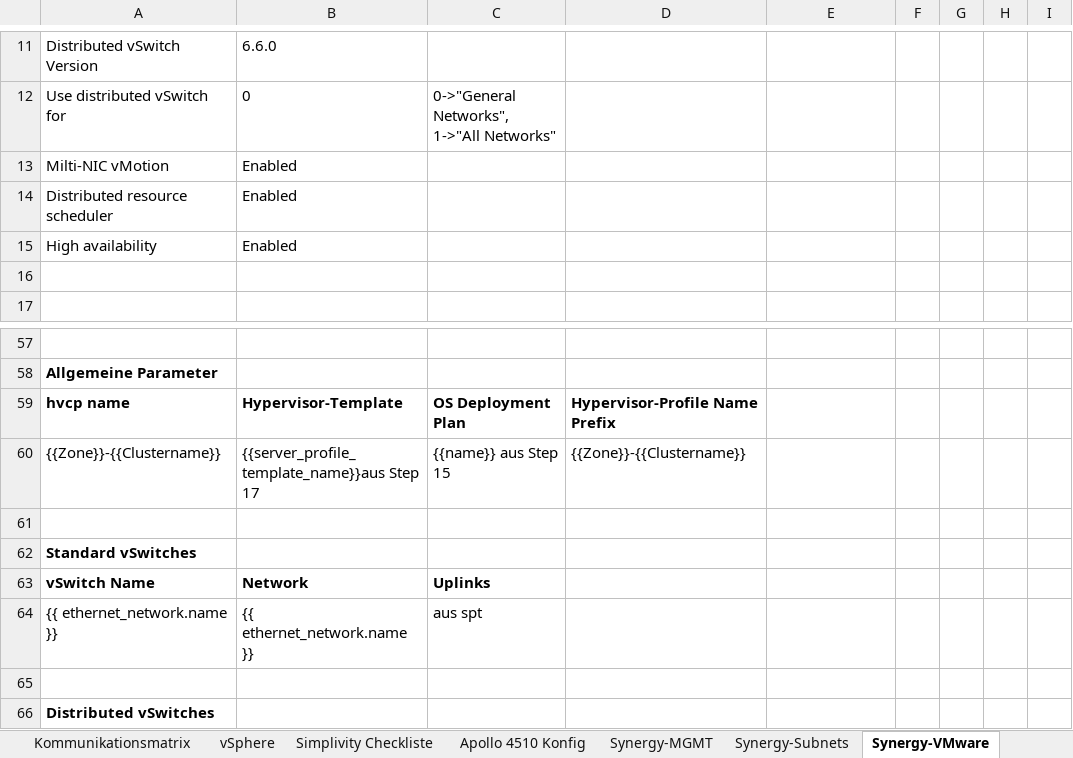
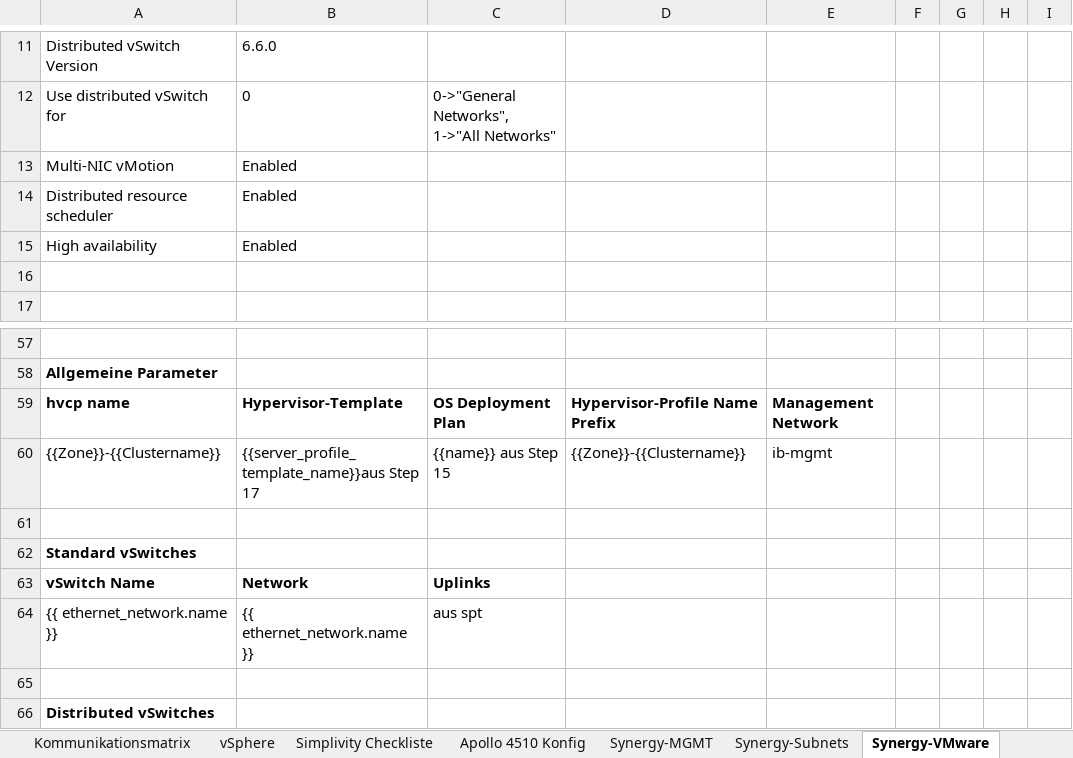
Before and after one commit to bopopescu/synergy-ansible, an Excel workbook: feste-script/wip_checkliste_gesamt.xlsx, sheet Synergy-VMware, drawn as a sheet; only a part is shown, gaps mark what is left out; values as stored, in another font and other column widths than the file's, no borders; the diff names each change by its address in the sheet, - before the commit and + after, or states it on an @@ line.

Commit message:
10 screenshot, 2x excel update, 17 angefangen ,18 angefangen

```diff
--- a/feste-script/wip_checkliste_gesamt.xlsx (sheet Synergy-VMware)
+++ b/feste-script/wip_checkliste_gesamt.xlsx (sheet Synergy-VMware)
-A13: Milti-NIC vMotion
+A13: Multi-NIC vMotion
-E59: (empty)
+E59: Management Network
-E60: (empty)
+E60: ib-mgmt
```
Also changed, not shown: feste-script/nublar_automation.xlsx, 2 other files.
